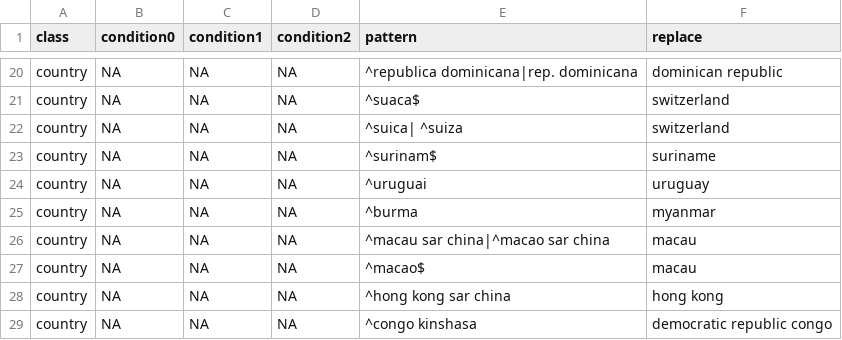
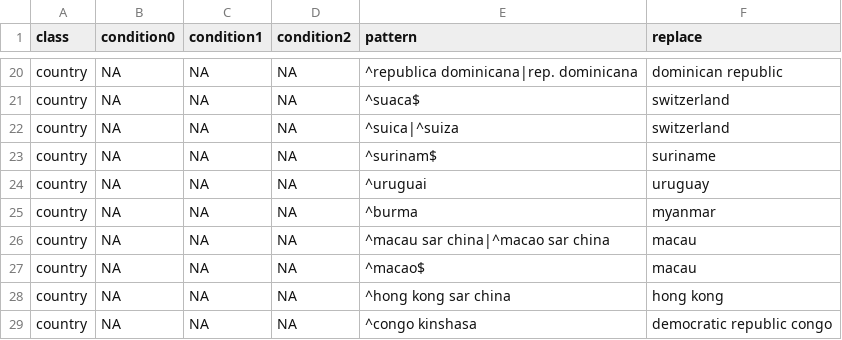
Before and after one commit to LimaRAF/plantR, a CSV file: data-raw/dictionaries/replaceNames.csv, drawn as a sheet; only a part is shown, gaps mark what is left out; the diff names each change by its address in the sheet, - before the commit and + after, or states it on an @@ line.

Commit message:
Updating replace names (issue #199)

```diff
--- a/data-raw/dictionaries/replaceNames.csv
+++ b/data-raw/dictionaries/replaceNames.csv
-E22 (pattern): ^suica| ^suiza
+E22 (pattern): ^suica|^suiza
```
Also changed, not shown: data-raw/raw_dictionaries/replaceNames.csv, 1 other file.
